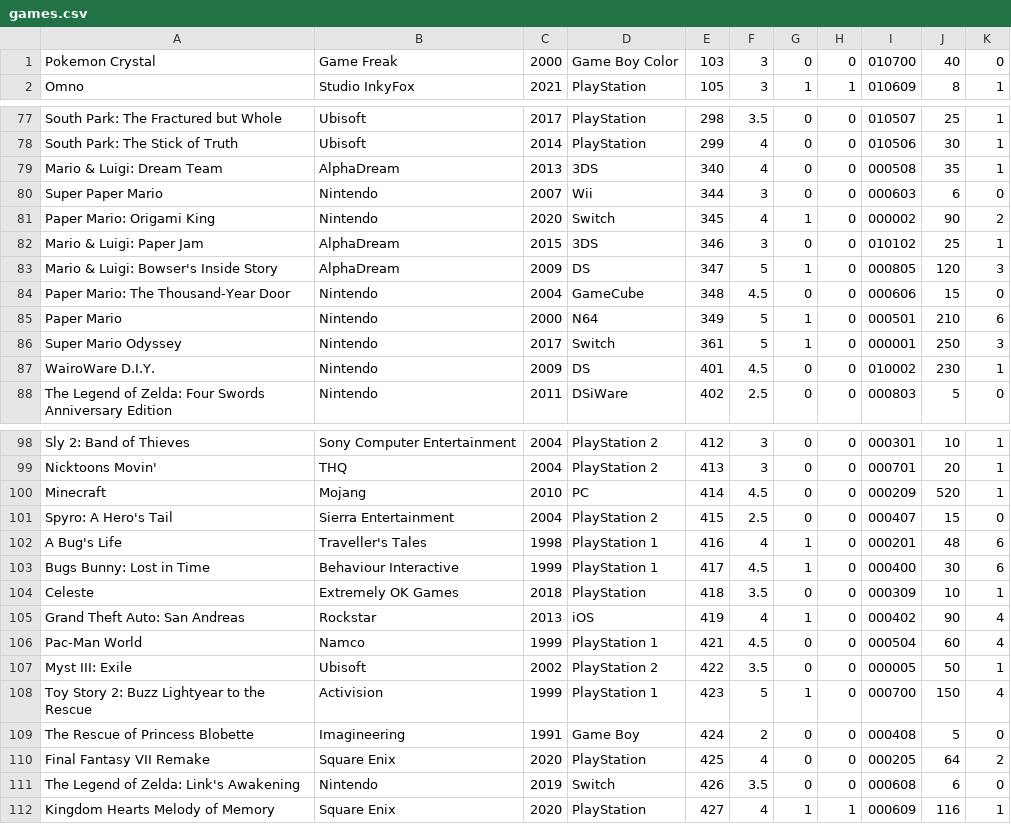
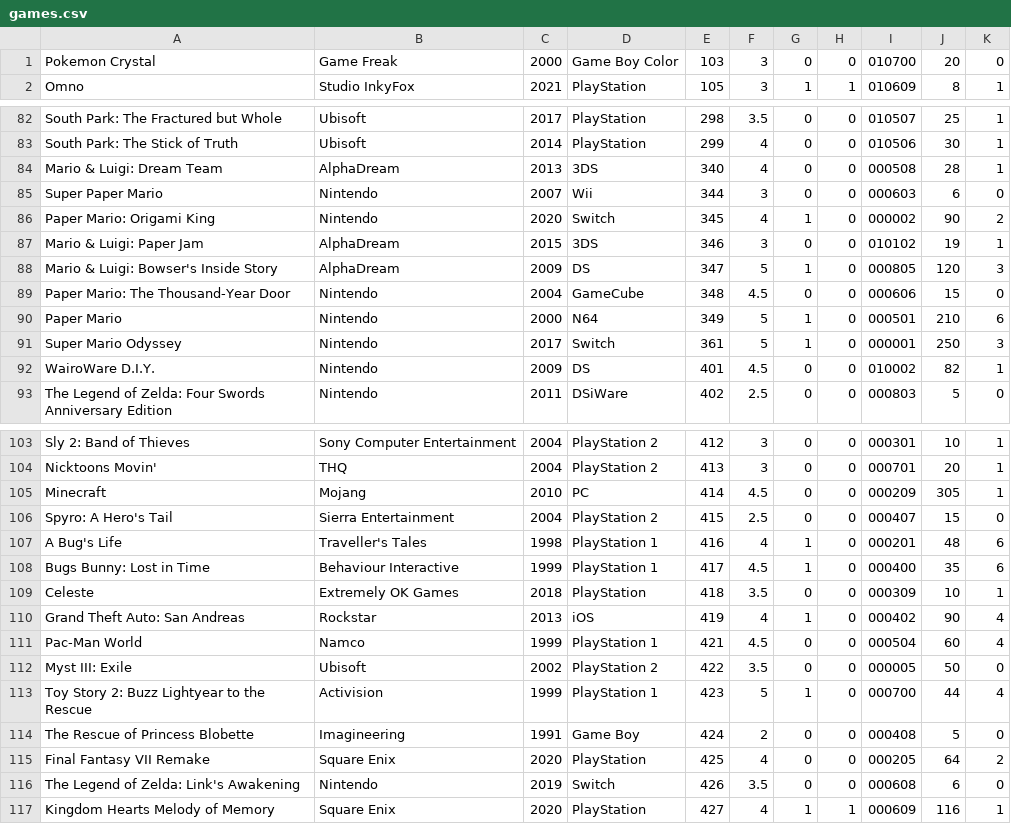
Before and after one commit to egartley/game-records, a CSV file: games.csv, drawn as a sheet; only a part is shown, gaps mark what is left out; the diff covers the shown part only.

```diff
--- a/games.csv
+++ b/games.csv
@@ -1,2 +1,2 @@
-"Pokemon Crystal","Game Freak",2000,"Game Boy Color",103,"3",0,0,"010700","40","0"
+"Pokemon Crystal","Game Freak",2000,"Game Boy Color",103,"3",0,0,"010700","20","0"
 "Omno","Studio InkyFox",2021,"PlayStation",105,"3",1,1,"010609","8","1"
@@ -78,6 +83,6 @@
 "South Park: The Stick of Truth","Ubisoft",2014,"PlayStation",299,"4",0,0,"010506","30","1"
-"Mario & Luigi: Dream Team","AlphaDream",2013,"3DS",340,"4",0,0,"000508","35","1"
+"Mario & Luigi: Dream Team","AlphaDream",2013,"3DS",340,"4",0,0,"000508","28","1"
 "Super Paper Mario","Nintendo",2007,"Wii",344,"3",0,0,"000603","6","0"
 "Paper Mario: Origami King","Nintendo",2020,"Switch",345,"4",1,0,"000002","90","2"
-"Mario & Luigi: Paper Jam","AlphaDream",2015,"3DS",346,"3",0,0,"010102","25","1"
+"Mario & Luigi: Paper Jam","AlphaDream",2015,"3DS",346,"3",0,0,"010102","19","1"
 "Mario & Luigi: Bowser's Inside Story","AlphaDream",2009,"DS",347,"5",1,0,"000805","120","3"
@@ -86,3 +91,3 @@
 "Super Mario Odyssey","Nintendo",2017,"Switch",361,"5",1,0,"000001","250","3"
-"WairoWare D.I.Y.","Nintendo",2009,"DS",401,"4.5",0,0,"010002","230","1"
+"WairoWare D.I.Y.","Nintendo",2009,"DS",401,"4.5",0,0,"010002","82","1"
 "The Legend of Zelda: Four Swords Anniversary Edition","Nintendo",2011,"DSiWare",402,"2.5",0,0,"000803","5","0"
@@ -99,6 +104,6 @@
 "Nicktoons Movin'","THQ",2004,"PlayStation 2",413,"3",0,0,"000701","20","1"
-"Minecraft","Mojang",2010,"PC",414,"4.5",0,0,"000209","520","1"
+"Minecraft","Mojang",2010,"PC",414,"4.5",0,0,"000209","305","1"
 "Spyro: A Hero's Tail","Sierra Entertainment",2004,"PlayStation 2",415,"2.5",0,0,"000407","15","0"
 "A Bug's Life","Traveller's Tales",1998,"PlayStation 1",416,"4",1,0,"000201","48","6"
-"Bugs Bunny: Lost in Time","Behaviour Interactive",1999,"PlayStation 1",417,"4.5",1,0,"000400","30","6"
+"Bugs Bunny: Lost in Time","Behaviour Interactive",1999,"PlayStation 1",417,"4.5",1,0,"000400","35","6"
 "Celeste","Extremely OK Games",2018,"PlayStation",418,"3.5",0,0,"000309","10","1"
@@ -106,4 +111,4 @@
 "Pac-Man World","Namco",1999,"PlayStation 1",421,"4.5",0,0,"000504","60","4"
-"Myst III: Exile","Ubisoft",2002,"PlayStation 2",422,"3.5",0,0,"000005","50","1"
-"Toy Story 2: Buzz Lightyear to the Rescue","Activision",1999,"PlayStation 1",423,"5",1,0,"000700","150","4"
+"Myst III: Exile","Ubisoft",2002,"PlayStation 2",422,"3.5",0,0,"000005","50","0"
+"Toy Story 2: Buzz Lightyear to the Rescue","Activision",1999,"PlayStation 1",423,"5",1,0,"000700","44","4"
 "The Rescue of Princess Blobette","Imagineering",1991,"Game Boy",424,"2",0,0,"000408","5","0"
```
Also changed, not shown: 5 added rows and 10 edited cells elsewhere in this file, 1 other file.
